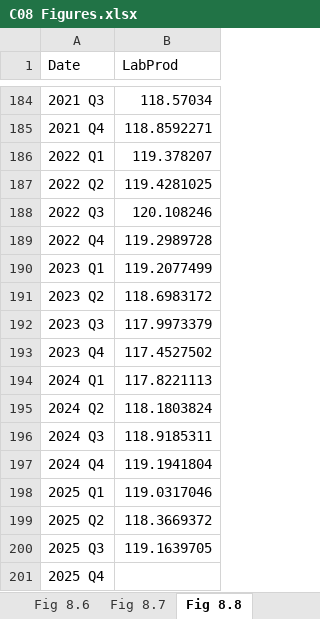
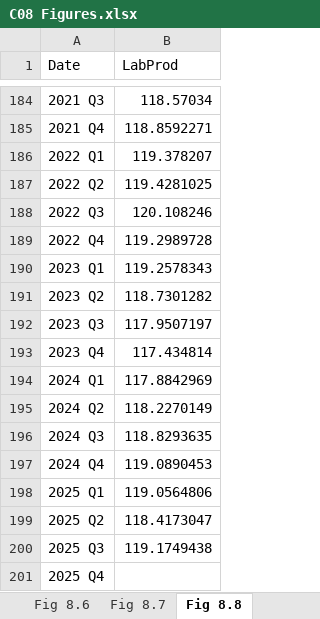
Before and after one commit to trevortombe/RealTimeGraphs, an Excel workbook: Data/C08 Figures.xlsx, sheet Fig 8.8, drawn as a sheet; only a part is shown, gaps mark what is left out; values as stored, in another font and other column widths than the file's, no borders; charts and pictures not drawn; the diff names each change by its address in the sheet, - before the commit and + after, or states it on an @@ line.

```diff
--- a/Data/C08 Figures.xlsx (sheet Fig 8.8)
+++ b/Data/C08 Figures.xlsx (sheet Fig 8.8)
-B190 (LabProd): 119.2077499
+B190 (LabProd): 119.2578343
-B191 (LabProd): 118.6983172
+B191 (LabProd): 118.7301282
-B192 (LabProd): 117.9973379
+B192 (LabProd): 117.9507197
-B193 (LabProd): 117.4527502
+B193 (LabProd): 117.434814
-B194 (LabProd): 117.8221113
+B194 (LabProd): 117.8842969
-B195 (LabProd): 118.1803824
+B195 (LabProd): 118.2270149
-B196 (LabProd): 118.9185311
+B196 (LabProd): 118.8293635
-B197 (LabProd): 119.1941804
+B197 (LabProd): 119.0890453
-B198 (LabProd): 119.0317046
+B198 (LabProd): 119.0564806
-B199 (LabProd): 118.3669372
+B199 (LabProd): 118.4173047
-B200 (LabProd): 119.1639705
+B200 (LabProd): 119.1749438
```
Also changed, not shown: sheet Fig 8.6, sheet Fig 8.7, sheet Fig 8.10, charts or pictures, Data/C02 Figures.xlsx, Data/C03 Figures.xlsx, 13 other files.
